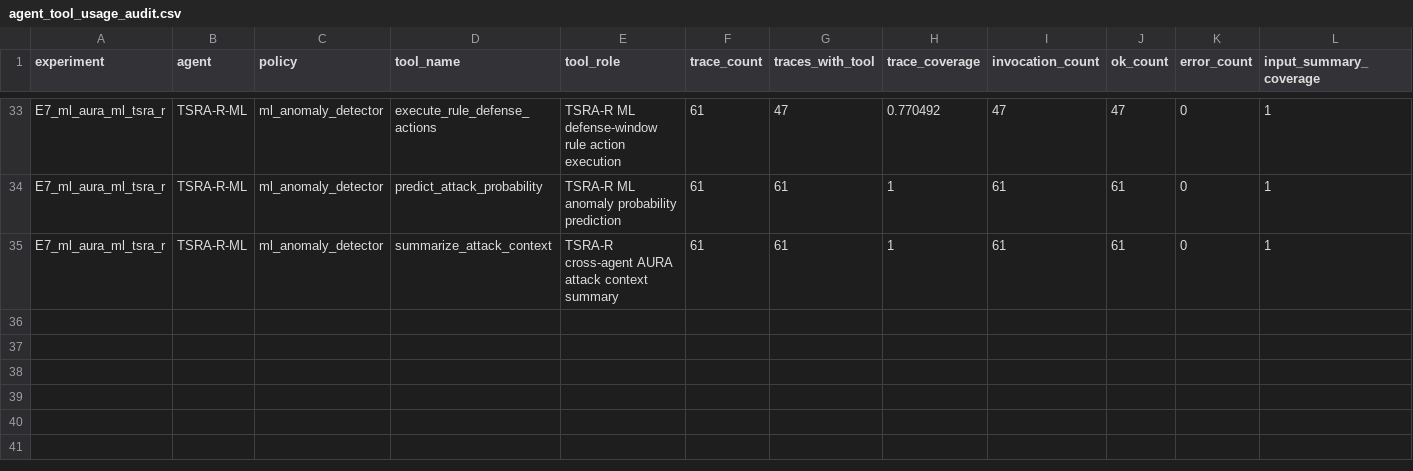
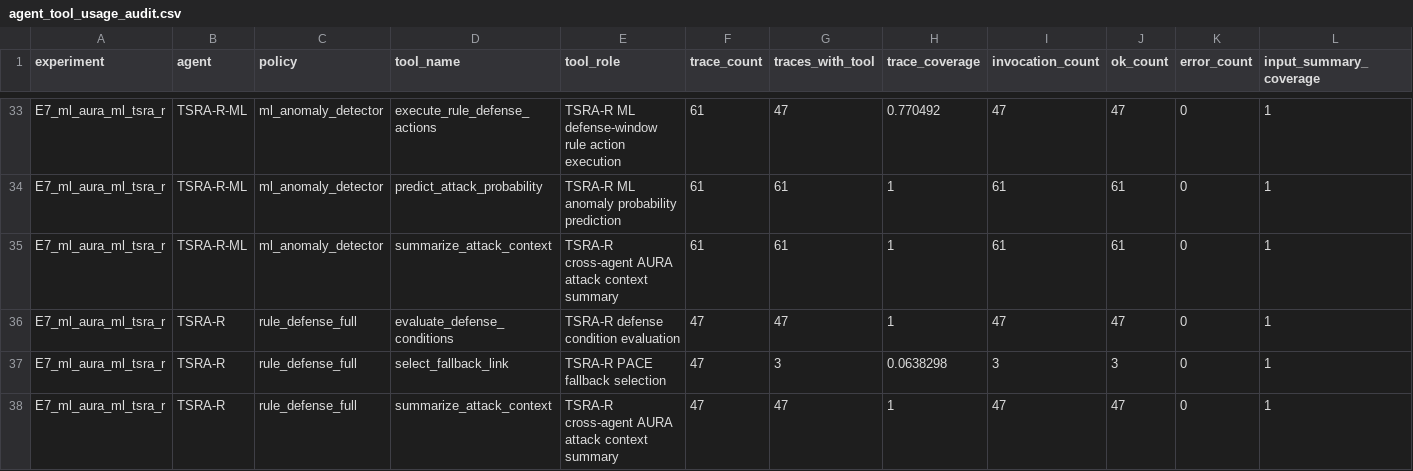
Before and after one commit to Hbin77/LIG_DAH_AGI, a CSV file: outputs/report_tables/agent_tool_usage_audit.csv, drawn as a sheet; only a part is shown, gaps mark what is left out; rows hold the shown columns only; the diff names each change by its address in the sheet, - before the commit and + after, or states it on an @@ line.

Commit message:
Include rule delegate traces in runtime audits

```diff
--- a/outputs/report_tables/agent_tool_usage_audit.csv
+++ b/outputs/report_tables/agent_tool_usage_audit.csv
+row 36: E7_ml_aura_ml_tsra_r | TSRA-R | rule_defense_full | evaluate_defense_conditions | TSRA-R defense condition evaluation | 47 | 47 | 1 | 47 | 47 | 0 | 1
+row 37: E7_ml_aura_ml_tsra_r | TSRA-R | rule_defense_full | select_fallback_link | TSRA-R PACE fallback selection | 47 | 3 | 0.0638298 | 3 | 3 | 0 | 1
+row 38: E7_ml_aura_ml_tsra_r | TSRA-R | rule_defense_full | summarize_attack_context | TSRA-R cross-agent AURA attack context summary | 47 | 47 | 1 | 47 | 47 | 0 | 1
```
Also changed, not shown: outputs/report_tables/agent_runtime_invariant_audit.csv, outputs/report_tables/competition_alignment_matrix.csv, 16 other files.
